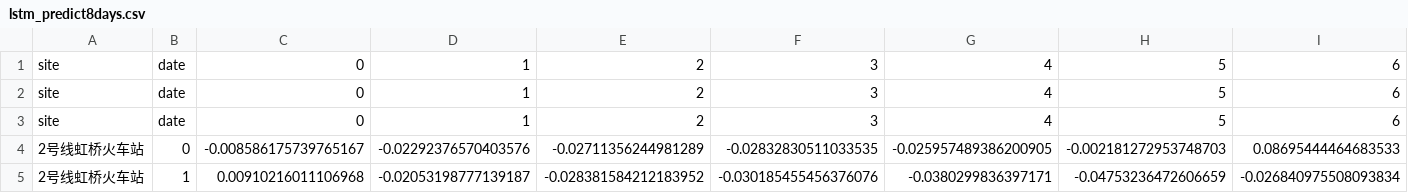
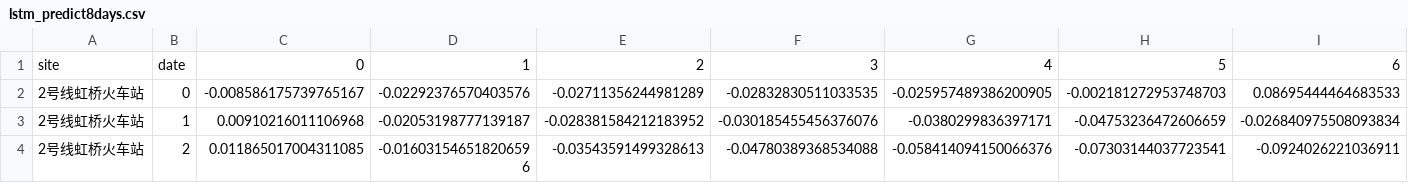
Before and after one commit to PotentialPie/soda_yikatong_ana, a CSV file: experiment_code/flow-prediction/lstm_predict8days.csv, drawn as a sheet; only a part is shown; the shorter side is filled out with more unchanged rows; rows hold the shown columns only; the diff names each change by its address in the sheet, - before the commit and + after, or states it on an @@ line.

```diff
--- a/experiment_code/flow-prediction/lstm_predict8days.csv
+++ b/experiment_code/flow-prediction/lstm_predict8days.csv
-row 2: site | date | 0 | 1 | 2 | 3 | 4 | 5 | 6
-row 3: site | date | 0 | 1 | 2 | 3 | 4 | 5 | 6
```
Also changed, not shown: 2 other files.
